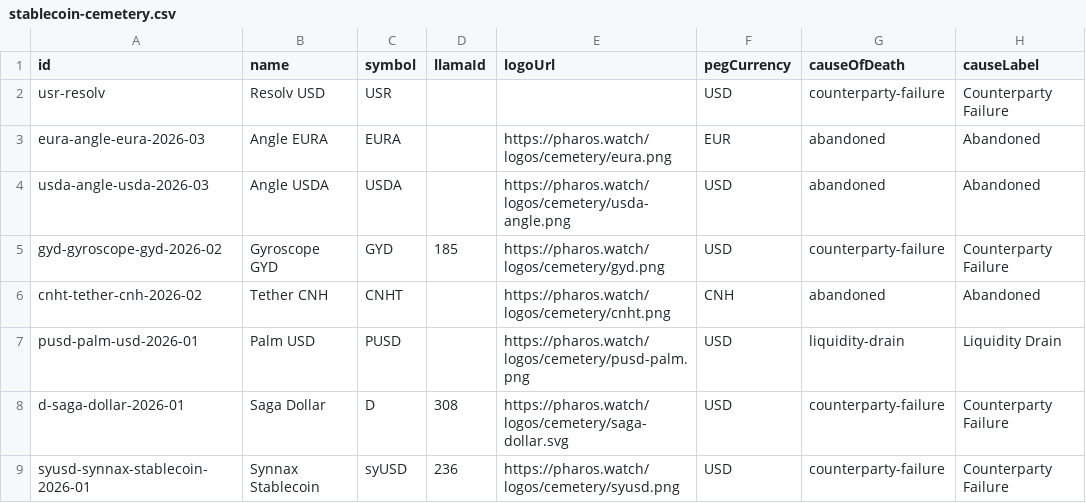
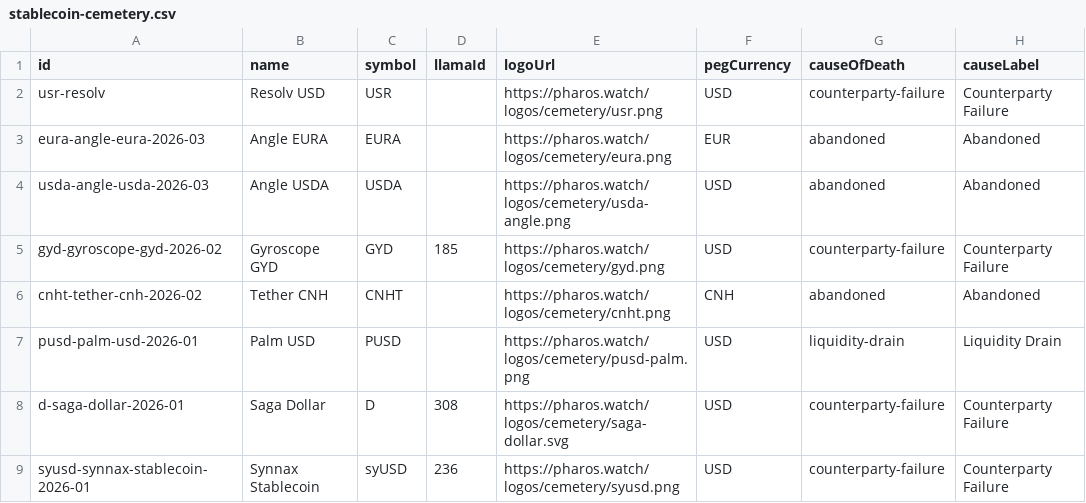
Before and after one commit to TokenBrice/pharos-watch, a CSV file: public/datasets/stablecoin-cemetery.csv, drawn as a sheet; only a part is shown; the diff names each change by its address in the sheet, - before the commit and + after, or states it on an @@ line.

```diff
--- a/public/datasets/stablecoin-cemetery.csv
+++ b/public/datasets/stablecoin-cemetery.csv
-E2 (logoUrl): (empty)
+E2 (logoUrl): https://pharos.watch/logos/cemetery/usr.png
```
Also changed, not shown: 4 other files.
